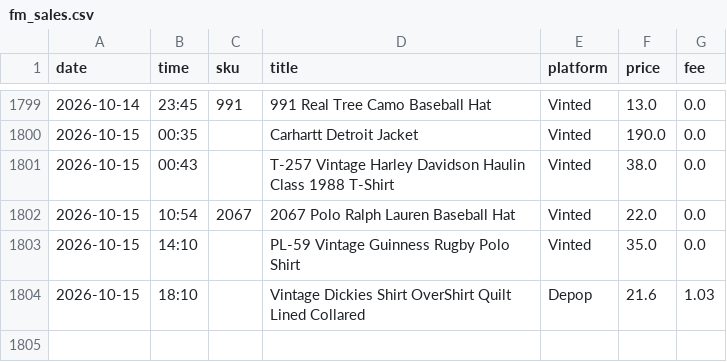
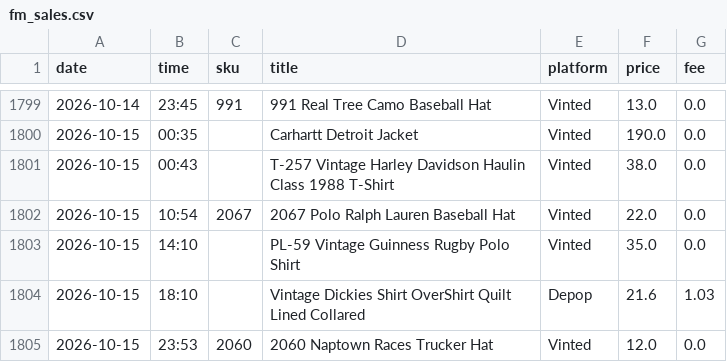
Before and after one commit to notanotherwholesale-sudo/fm-sales-tracker, a CSV file: fm_sales.csv, drawn as a sheet; only a part is shown, gaps mark what is left out; the diff names each change by its address in the sheet, - before the commit and + after, or states it on an @@ line.

```diff
--- a/fm_sales.csv
+++ b/fm_sales.csv
+row 1805: 2026-10-15 | 23:53 | 2060 | 2060 Naptown Races Trucker Hat | Vinted | 12.0 | 0.0
```
Also changed, not shown: delist_queue.csv, 1 other file.
